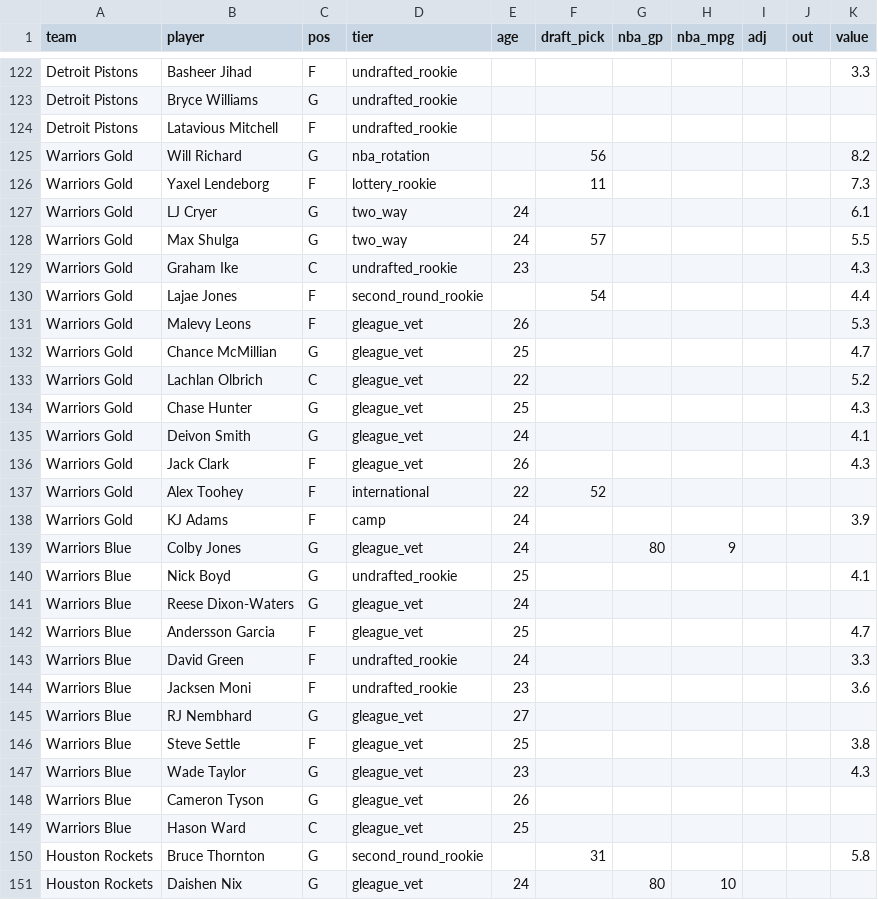
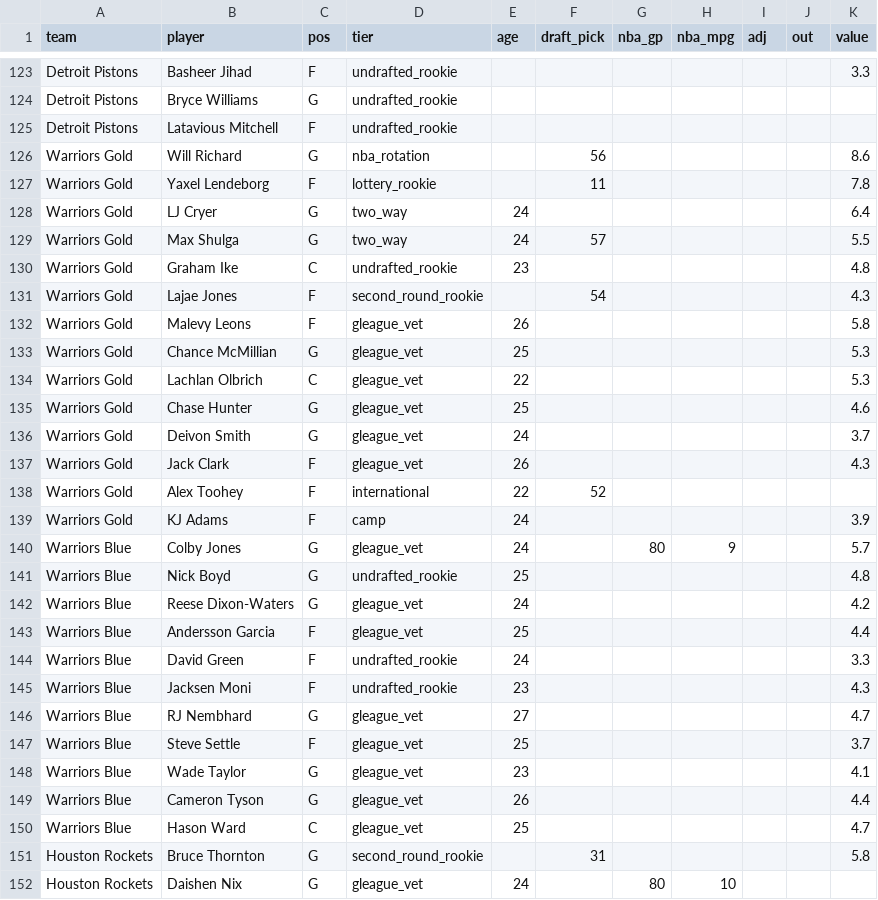
Before and after one commit to taking0verMDL/X, a CSV file: summer_league/rosters_2026.csv, drawn as a sheet; only a part is shown, gaps mark what is left out; the diff covers the shown part only.

```diff
--- a/summer_league/rosters_2026.csv
+++ b/summer_league/rosters_2026.csv
@@ -124,13 +125,13 @@ Detroit Pistons,Bryce Williams,G,undrafted_rookie,,,,,,,
 Detroit Pistons,Latavious Mitchell,F,undrafted_rookie,,,,,,,
-Warriors Gold,Will Richard,G,nba_rotation,,56,,,,,8.2
-Warriors Gold,Yaxel Lendeborg,F,lottery_rookie,,11,,,,,7.3
-Warriors Gold,LJ Cryer,G,two_way,24,,,,,,6.1
+Warriors Gold,Will Richard,G,nba_rotation,,56,,,,,8.6
+Warriors Gold,Yaxel Lendeborg,F,lottery_rookie,,11,,,,,7.8
+Warriors Gold,LJ Cryer,G,two_way,24,,,,,,6.4
 Warriors Gold,Max Shulga,G,two_way,24,57,,,,,5.5
-Warriors Gold,Graham Ike,C,undrafted_rookie,23,,,,,,4.3
-Warriors Gold,Lajae Jones,F,second_round_rookie,,54,,,,,4.4
-Warriors Gold,Malevy Leons,F,gleague_vet,26,,,,,,5.3
-Warriors Gold,Chance McMillian,G,gleague_vet,25,,,,,,4.7
-Warriors Gold,Lachlan Olbrich,C,gleague_vet,22,,,,,,5.2
-Warriors Gold,Chase Hunter,G,gleague_vet,25,,,,,,4.3
-Warriors Gold,Deivon Smith,G,gleague_vet,24,,,,,,4.1
+Warriors Gold,Graham Ike,C,undrafted_rookie,23,,,,,,4.8
+Warriors Gold,Lajae Jones,F,second_round_rookie,,54,,,,,4.3
+Warriors Gold,Malevy Leons,F,gleague_vet,26,,,,,,5.8
+Warriors Gold,Chance McMillian,G,gleague_vet,25,,,,,,5.3
+Warriors Gold,Lachlan Olbrich,C,gleague_vet,22,,,,,,5.3
+Warriors Gold,Chase Hunter,G,gleague_vet,25,,,,,,4.6
+Warriors Gold,Deivon Smith,G,gleague_vet,24,,,,,,3.7
 Warriors Gold,Jack Clark,F,gleague_vet,26,,,,,,4.3
@@ -138,13 +139,13 @@ Warriors Gold,Alex Toohey,F,international,22,52,,,,,
 Warriors Gold,KJ Adams,F,camp,24,,,,,,3.9
-Warriors Blue,Colby Jones,G,gleague_vet,24,,80,9,,,
-Warriors Blue,Nick Boyd,G,undrafted_rookie,25,,,,,,4.1
-Warriors Blue,Reese Dixon-Waters,G,gleague_vet,24,,,,,,
-Warriors Blue,Andersson Garcia,F,gleague_vet,25,,,,,,4.7
+Warriors Blue,Colby Jones,G,gleague_vet,24,,80,9,,,5.7
+Warriors Blue,Nick Boyd,G,undrafted_rookie,25,,,,,,4.8
+Warriors Blue,Reese Dixon-Waters,G,gleague_vet,24,,,,,,4.2
+Warriors Blue,Andersson Garcia,F,gleague_vet,25,,,,,,4.4
 Warriors Blue,David Green,F,undrafted_rookie,24,,,,,,3.3
-Warriors Blue,Jacksen Moni,F,undrafted_rookie,23,,,,,,3.6
-Warriors Blue,RJ Nembhard,G,gleague_vet,27,,,,,,
-Warriors Blue,Steve Settle,F,gleague_vet,25,,,,,,3.8
-Warriors Blue,Wade Taylor,G,gleague_vet,23,,,,,,4.3
-Warriors Blue,Cameron Tyson,G,gleague_vet,26,,,,,,
-Warriors Blue,Hason Ward,C,gleague_vet,25,,,,,,
+Warriors Blue,Jacksen Moni,F,undrafted_rookie,23,,,,,,4.3
+Warriors Blue,RJ Nembhard,G,gleague_vet,27,,,,,,4.7
+Warriors Blue,Steve Settle,F,gleague_vet,25,,,,,,3.7
+Warriors Blue,Wade Taylor,G,gleague_vet,23,,,,,,4.1
+Warriors Blue,Cameron Tyson,G,gleague_vet,26,,,,,,4.4
+Warriors Blue,Hason Ward,C,gleague_vet,25,,,,,,4.7
 Houston Rockets,Bruce Thornton,G,second_round_rookie,,31,,,,,5.8
```
Also changed, not shown: 1 added row and 58 edited cells elsewhere in this file, 3 other files.
